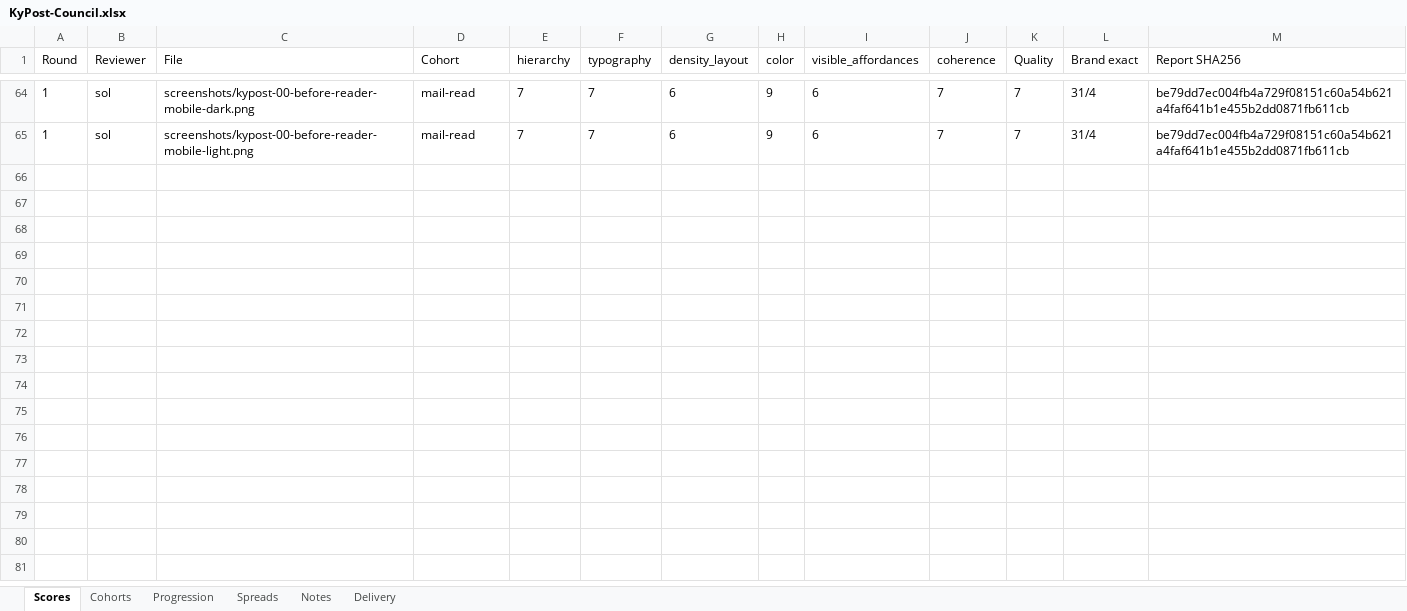
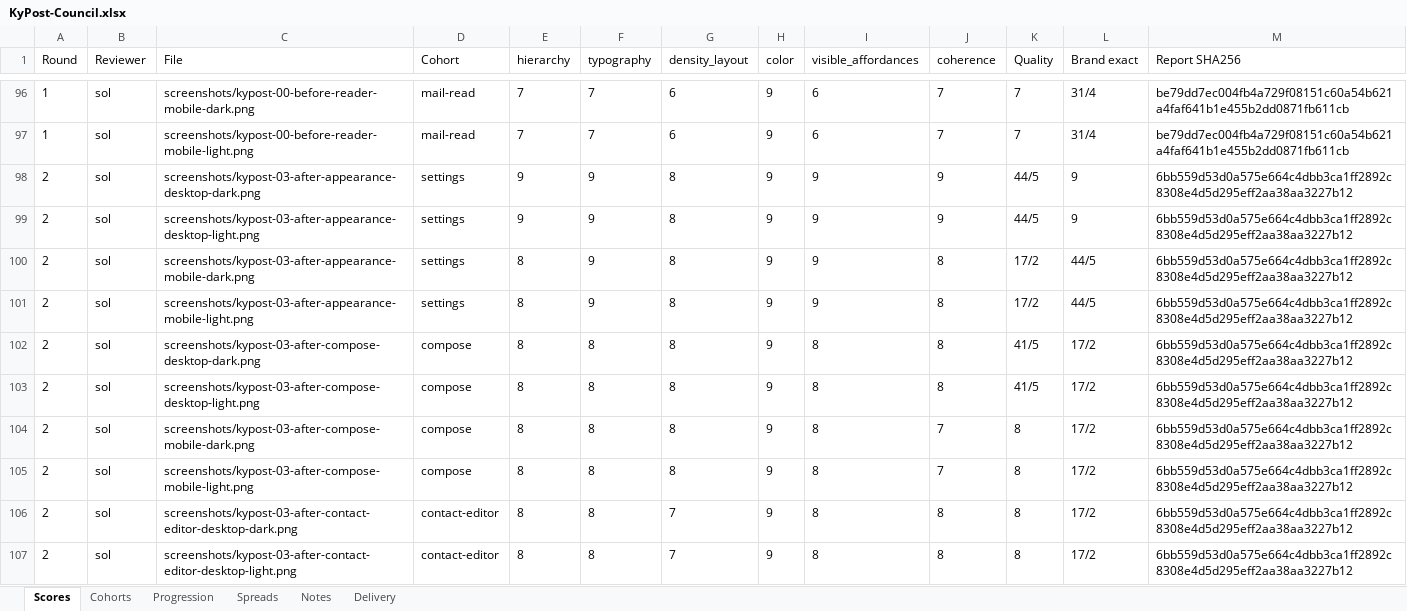
Before and after one commit to Busnes-app/KyPost-Server, an Excel workbook: docs/ui-post-eight/KyPost-Council.xlsx, sheet Scores, drawn as a sheet; only a part is shown, gaps mark what is left out; values as stored, in another font and other column widths than the file's, no borders; the diff covers the shown part only; the diff names each change by its address in the sheet, - before the commit and + after, or states it on an @@ line.

Commit message:
record accepted kypost council progression
Preserve the terminal primary reports and their exact same-set arithmetic. Record an 8.0 progression result, audit reviewer spreads without changing scores, and export the updated workbook and evidence checkpoint.

```diff
--- a/docs/ui-post-eight/KyPost-Council.xlsx (sheet Scores)
+++ b/docs/ui-post-eight/KyPost-Council.xlsx (sheet Scores)
+row 98: 2 | sol | screenshots/kypost-03-after-appearance-desktop-dark.png | settings | 9 | 9 | 8 | 9 | 9 | 9 | 44/5 | 9 | 6bb559d53d0a575e664c4dbb3ca1ff2892c8308e4d5d295eff2aa38aa3227b12
+row 99: 2 | sol | screenshots/kypost-03-after-appearance-desktop-light.png | settings | 9 | 9 | 8 | 9 | 9 | 9 | 44/5 | 9 | 6bb559d53d0a575e664c4dbb3ca1ff2892c8308e4d5d295eff2aa38aa3227b12
+row 100: 2 | sol | screenshots/kypost-03-after-appearance-mobile-dark.png | settings | 8 | 9 | 8 | 9 | 9 | 8 | 17/2 | 44/5 | 6bb559d53d0a575e664c4dbb3ca1ff2892c8308e4d5d295eff2aa38aa3227b12
+row 101: 2 | sol | screenshots/kypost-03-after-appearance-mobile-light.png | settings | 8 | 9 | 8 | 9 | 9 | 8 | 17/2 | 44/5 | 6bb559d53d0a575e664c4dbb3ca1ff2892c8308e4d5d295eff2aa38aa3227b12
+row 102: 2 | sol | screenshots/kypost-03-after-compose-desktop-dark.png | compose | 8 | 8 | 8 | 9 | 8 | 8 | 41/5 | 17/2 | 6bb559d53d0a575e664c4dbb3ca1ff2892c8308e4d5d295eff2aa38aa3227b12
+row 103: 2 | sol | screenshots/kypost-03-after-compose-desktop-light.png | compose | 8 | 8 | 8 | 9 | 8 | 8 | 41/5 | 17/2 | 6bb559d53d0a575e664c4dbb3ca1ff2892c8308e4d5d295eff2aa38aa3227b12
+row 104: 2 | sol | screenshots/kypost-03-after-compose-mobile-dark.png | compose | 8 | 8 | 8 | 9 | 8 | 7 | 8 | 17/2 | 6bb559d53d0a575e664c4dbb3ca1ff2892c8308e4d5d295eff2aa38aa3227b12
+row 105: 2 | sol | screenshots/kypost-03-after-compose-mobile-light.png | compose | 8 | 8 | 8 | 9 | 8 | 7 | 8 | 17/2 | 6bb559d53d0a575e664c4dbb3ca1ff2892c8308e4d5d295eff2aa38aa3227b12
+row 106: 2 | sol | screenshots/kypost-03-after-contact-editor-desktop-dark.png | contact-editor | 8 | 8 | 7 | 9 | 8 | 8 | 8 | 17/2 | 6bb559d53d0a575e664c4dbb3ca1ff2892c8308e4d5d295eff2aa38aa3227b12
+row 107: 2 | sol | screenshots/kypost-03-after-contact-editor-desktop-light.png | contact-editor | 8 | 8 | 7 | 9 | 8 | 8 | 8 | 17/2 | 6bb559d53d0a575e664c4dbb3ca1ff2892c8308e4d5d295eff2aa38aa3227b12
```
Also changed, not shown: 54 added rows elsewhere in this sheet, sheet Spreads, sheet Cohorts, sheet Delivery, sheet Progression, sheet Notes, 15 other files.
